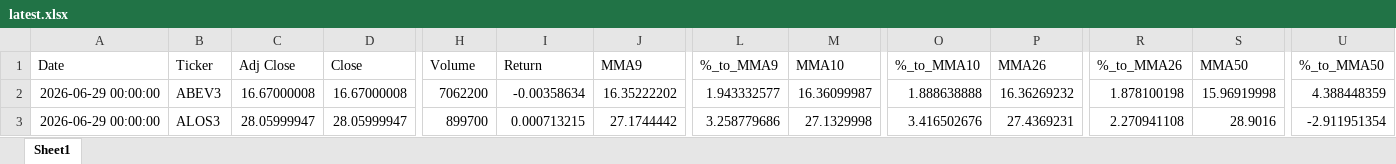
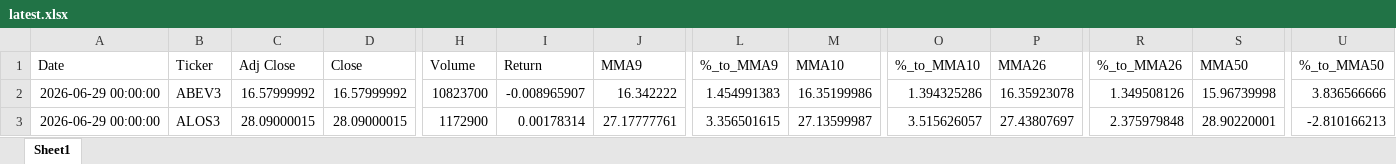
Before and after one commit to GiovanniCharret/robusta_market_analysis, an Excel workbook: site/data/latest.xlsx, sheet Sheet1, drawn as a sheet; only a part is shown, gaps mark what is left out; values as stored, in another font and other column widths than the file's, no borders; the diff covers the shown part only; the diff names each change by its address in the sheet, - before the commit and + after, or states it on an @@ line.

```diff
--- a/site/data/latest.xlsx (sheet Sheet1)
+++ b/site/data/latest.xlsx (sheet Sheet1)
-C2 (Adj Close): 16.67000008
+C2 (Adj Close): 16.57999992
-D2 (Close): 16.67000008
+D2 (Close): 16.57999992
-H2 (Volume): 7062200
+H2 (Volume): 10823700
-I2 (Return): -0.00358634
+I2 (Return): -0.008965907
-J2 (MMA9): 16.35222202
+J2 (MMA9): 16.342222
-L2 (%_to_MMA9): 1.943332577
+L2 (%_to_MMA9): 1.454991383
-M2 (MMA10): 16.36099987
+M2 (MMA10): 16.35199986
-O2 (%_to_MMA10): 1.888638888
+O2 (%_to_MMA10): 1.394325286
-P2 (MMA26): 16.36269232
+P2 (MMA26): 16.35923078
-R2 (%_to_MMA26): 1.878100198
+R2 (%_to_MMA26): 1.349508126
-S2 (MMA50): 15.96919998
+S2 (MMA50): 15.96739998
-U2 (%_to_MMA50): 4.388448359
+U2 (%_to_MMA50): 3.836566666
-C3 (Adj Close): 28.05999947
+C3 (Adj Close): 28.09000015
-D3 (Close): 28.05999947
+D3 (Close): 28.09000015
-H3 (Volume): 899700
+H3 (Volume): 1172900
-I3 (Return): 0.000713215
+I3 (Return): 0.00178314
-J3 (MMA9): 27.1744442
+J3 (MMA9): 27.17777761
-L3 (%_to_MMA9): 3.258779686
+L3 (%_to_MMA9): 3.356501615
-M3 (MMA10): 27.1329998
+M3 (MMA10): 27.13599987
-O3 (%_to_MMA10): 3.416502676
+O3 (%_to_MMA10): 3.515626057
-P3 (MMA26): 27.4369231
+P3 (MMA26): 27.43807697
-R3 (%_to_MMA26): 2.270941108
+R3 (%_to_MMA26): 2.375979848
-S3 (MMA50): 28.9016
+S3 (MMA50): 28.90220001
-U3 (%_to_MMA50): -2.911951354
+U3 (%_to_MMA50): -2.810166213
```
Also changed, not shown: 1550 edited cells elsewhere in this sheet, 1 other file.
